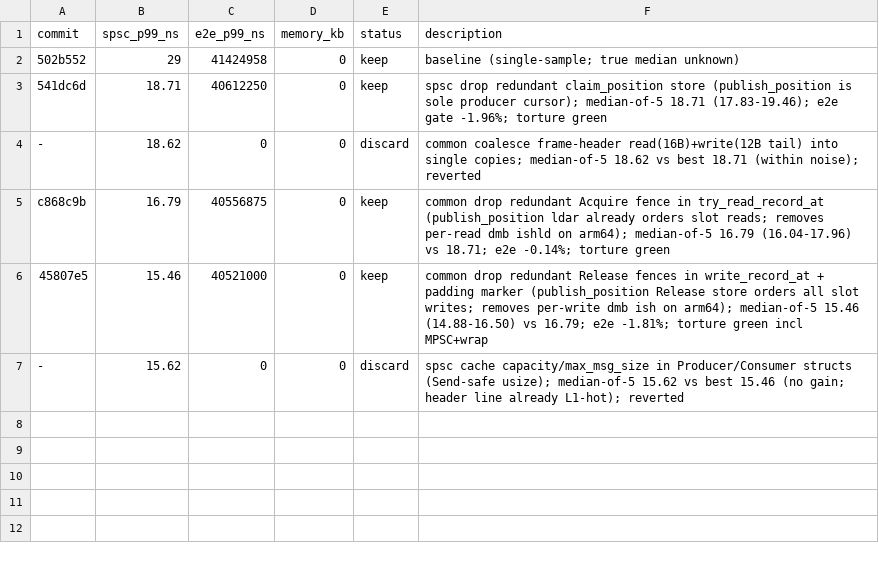
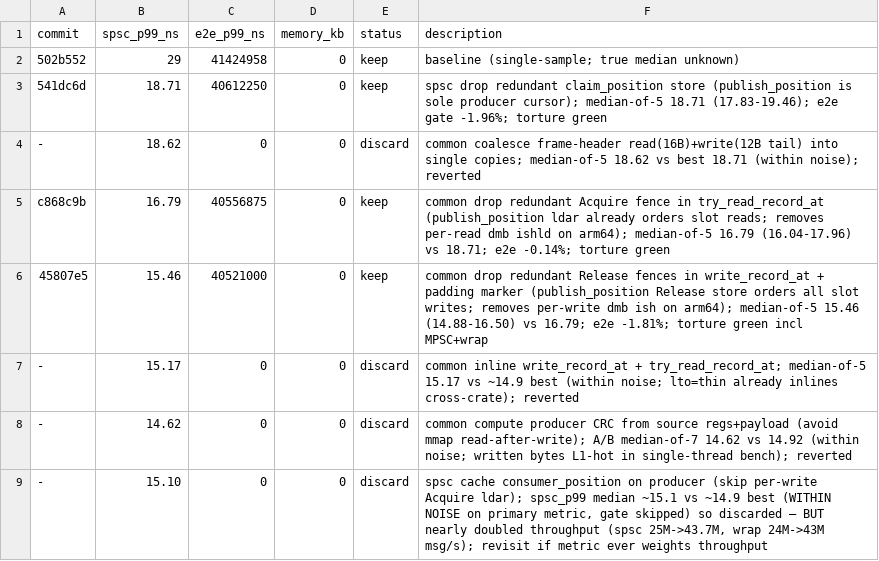
Before and after one commit to PeterKnego/ultima_cluster, a TSV file: uc_autobench/tasks/shmem/results.tsv, drawn as a sheet.

Commit message:
autobench(shmem): record iter8 discard - cache consumer_pos, p99 within noise (2x throughput noted)

```diff
--- a/uc_autobench/tasks/shmem/results.tsv
+++ b/uc_autobench/tasks/shmem/results.tsv
@@ -6,2 +6,4 @@ c868c9b	16.79	40556875	0	keep	common drop redundant Acquire fence in try_read_re
 45807e5	15.46	40521000	0	keep	common drop redundant Release fences in write_record_at + padding marker (publish_position Release store orders all slot writes; removes per-write dmb ish on arm64); median-of-5 15.46 (14.88-16.50) vs 16.79; e2e -1.81%; torture green incl MPSC+wrap
--	15.62	0	0	discard	spsc cache capacity/max_msg_size in Producer/Consumer structs (Send-safe usize); median-of-5 15.62 vs best 15.46 (no gain; header line already L1-hot); reverted
+-	15.17	0	0	discard	common inline write_record_at + try_read_record_at; median-of-5 15.17 vs ~14.9 best (within noise; lto=thin already inlines cross-crate); reverted
+-	14.62	0	0	discard	common compute producer CRC from source regs+payload (avoid mmap read-after-write); A/B median-of-7 14.62 vs 14.92 (within noise; written bytes L1-hot in single-thread bench); reverted
+-	15.10	0	0	discard	spsc cache consumer_position on producer (skip per-write Acquire ldar); spsc_p99 median ~15.1 vs ~14.9 best (WITHIN NOISE on primary metric, gate skipped) so discarded — BUT nearly doubled throughput (spsc 25M->43.7M, wrap 24M->43M msg/s); revisit if metric ever weights throughput
```
